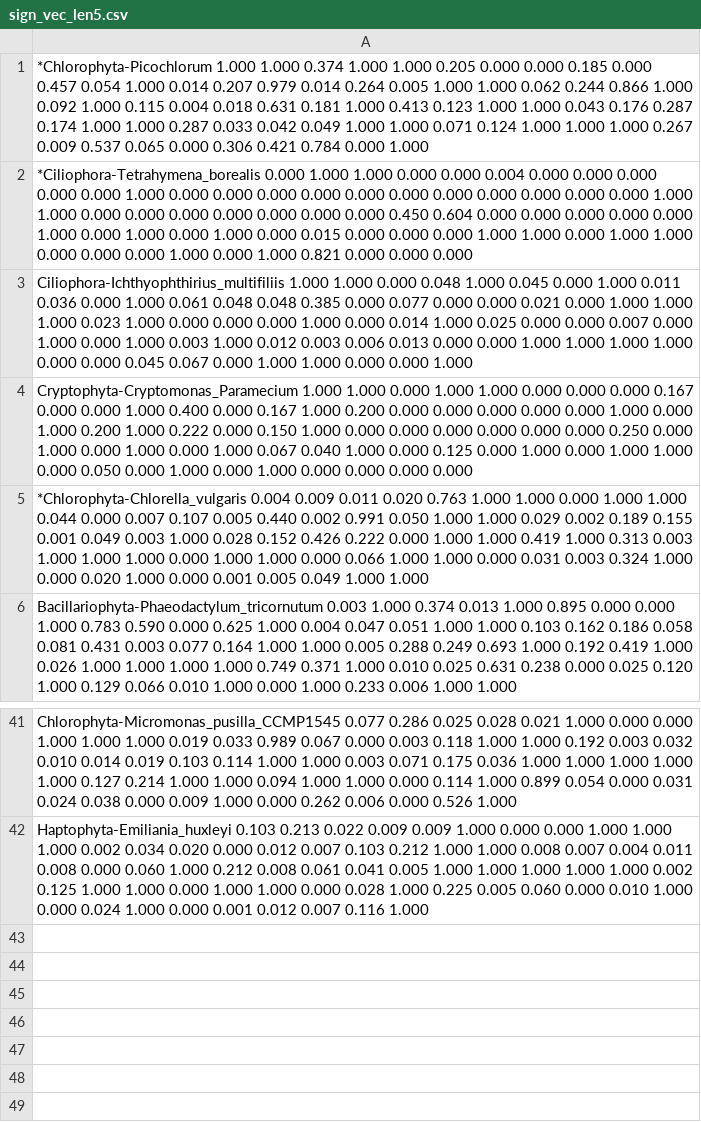
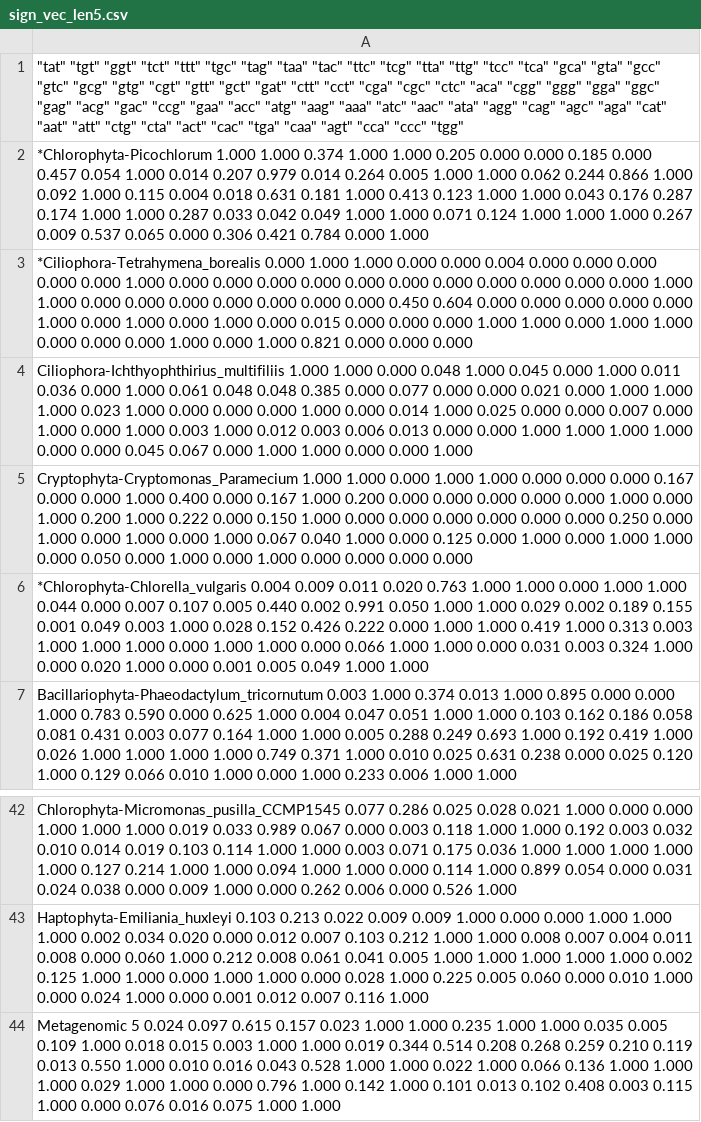
Before and after one commit to Raphael-De-Wang/Semestre02, a CSV file: BimProjet/CAIJava/CAIJava_pipeline/sign_vec_len5.csv, drawn as a sheet; only a part is shown, gaps mark what is left out; the diff names each change by its address in the sheet, - before the commit and + after, or states it on an @@ line.

```diff
--- a/BimProjet/CAIJava/CAIJava_pipeline/sign_vec_len5.csv
+++ b/BimProjet/CAIJava/CAIJava_pipeline/sign_vec_len5.csv
+row 1: "tat" "tgt" "ggt" "tct" "ttt" "tgc" "tag" "taa" "tac" "ttc" "tcg" "tta" "ttg" "tcc" "tca" "gca" "gta" "gcc" "gtc" "gcg" "gtg" "cgt" "gtt" "gct" "gat" "ctt" "cct" "cga" "cgc" "ctc" "aca" "cgg" "ggg" "gga" "ggc" "gag" "acg" "gac" "ccg" "gaa" "acc" "atg" "aag" "aaa" "atc" "aac" "ata" "agg" "cag" "agc" "aga" "cat" "aat" "att" "ctg" "cta" "act" "cac" "tga" "caa" "agt" "cca" "ccc" "tgg"
+row 44: Metagenomic 5 0.024 0.097 0.615 0.157 0.023 1.000 1.000 0.235 1.000 1.000 0.035 0.005 0.109 1.000 0.018 0.015 0.003 1.000 1.000 0.019 0.344 0.514 0.208 0.268 0.259 0.210 0.119 0.013 0.550 1.000 0.010 0.016 0.043 0.528 1.000 1.000 0.022 1.000 0.066 0.136 1.000 1.000 1.000 0.029 1.000 1.000 0.000 0.796 1.000 0.142 1.000 0.101 0.013 0.102 0.408 0.003 0.115 1.000 0.000 0.076 0.016 0.075 1.000 1.000
```
Also changed, not shown: BimProjet/CAIJava/CAIJava_pipeline/sign_vec.csv, BimProjet/CAIJava/CAIJava_pipeline/sign_vec_len1.csv, 16 other files.
